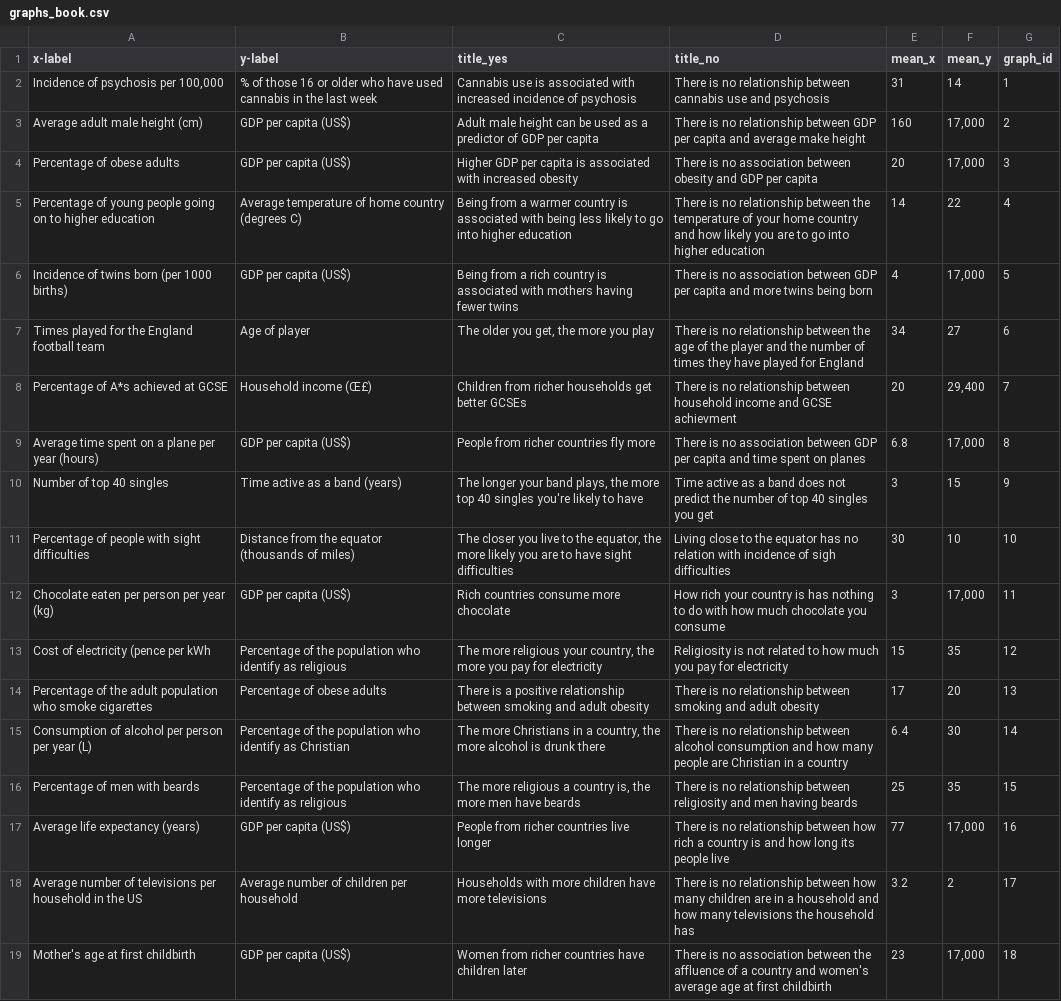
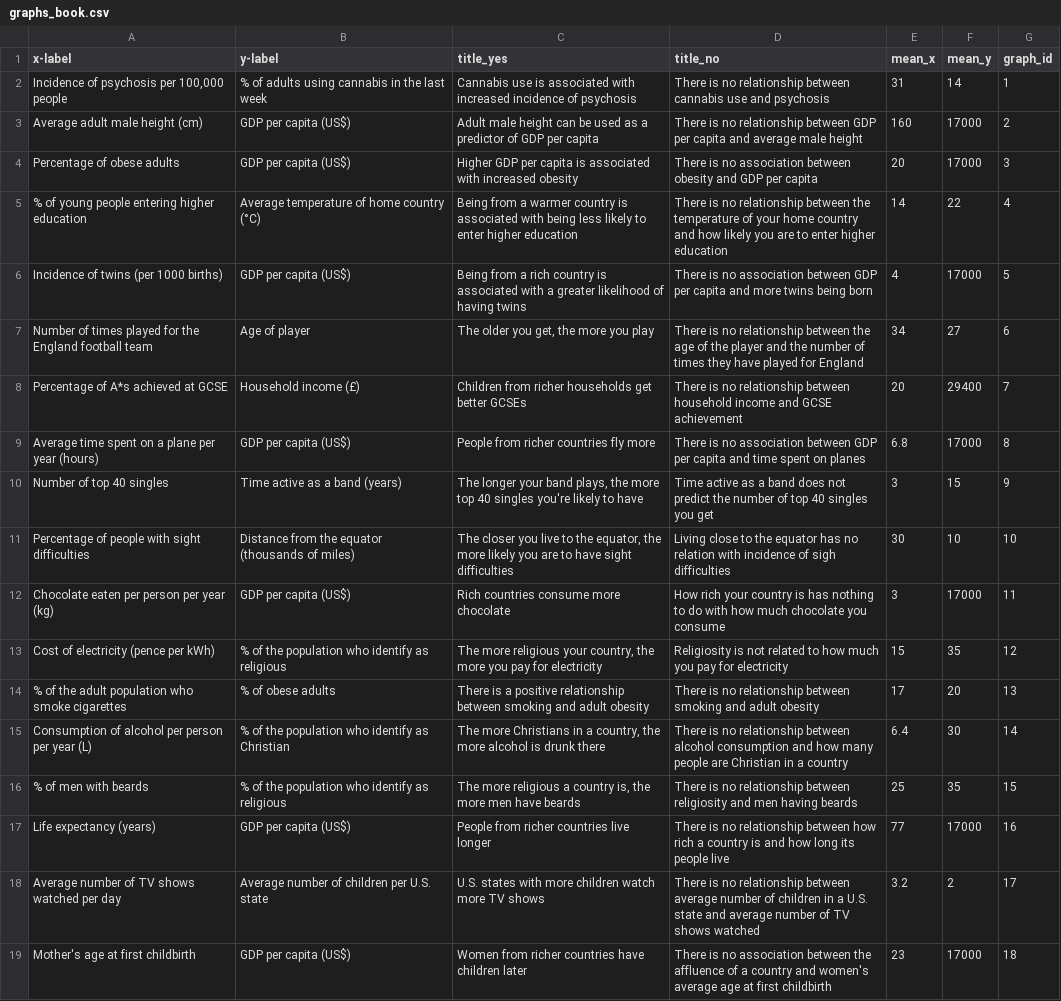
Before and after one commit to ajstewartlang/Gabe_plots, a CSV file: graphs_book.csv, drawn as a sheet; only a part is shown; the diff covers the shown part only; the diff names each change by its address in the sheet, - before the commit and + after, or states it on an @@ line.

Commit message:
Update graphs_book.csv
- Changed labels and titles for better readability and to ensure appropriate for scatter plots

```diff
--- a/graphs_book.csv
+++ b/graphs_book.csv
-A2 (x-label): Incidence of psychosis per 100,000
+A2 (x-label): Incidence of psychosis per 100,000 people
-B2 (y-label): % of those 16 or older who have used cannabis in…
+B2 (y-label): % of adults using cannabis in…
-D3 (title_no): …and average make height
+D3 (title_no): …and average male height
-F3:F4 (mean_y): 17,000
+F3:F4 (mean_y): 17000
-A5 (x-label): Percentage of young people going on to higher education
+A5 (x-label): % of young people entering higher education
-B5 (y-label): Average temperature of home country (degrees C)
+B5 (y-label): Average temperature of home country (°C)
-C5 (title_yes): …likely to go into higher education
+C5 (title_yes): …likely to enter higher education
-D5 (title_no): …are to go into higher education
+D5 (title_no): …are to enter higher education
-A6 (x-label): Incidence of twins born (per 1000 births)
+A6 (x-label): Incidence of twins (per 1000 births)
-C6 (title_yes): …associated with mothers having fewer twins
+C6 (title_yes): …associated with a greater likelihood of having twins
-F6 (mean_y): 17,000
+F6 (mean_y): 17000
-A7 (x-label): Times played for…
+A7 (x-label): Number of times played for…
-B8 (y-label): Household income (Œ£)
+B8 (y-label): Household income (£)
-D8 (title_no): …and GCSE achievment
+D8 (title_no): …and GCSE achievement
-F8 (mean_y): 29,400
+F8 (mean_y): 29400
-F9 (mean_y): 17,000
+F9 (mean_y): 17000
-F12 (mean_y): 17,000
+F12 (mean_y): 17000
-A13 (x-label): Cost of electricity (pence per kWh
+A13 (x-label): Cost of electricity (pence per kWh)
-B13 (y-label): Percentage of the…
+B13 (y-label): % of the…
-A14 (x-label): Percentage of the…
+A14 (x-label): % of the…
-B14 (y-label): Percentage of obese adults
+B14 (y-label): % of obese adults
-B15 (y-label): Percentage of the…
+B15 (y-label): % of the…
-A16 (x-label): Percentage of men with beards
+A16 (x-label): % of men with beards
-B16 (y-label): Percentage of the…
+B16 (y-label): % of the…
-A17 (x-label): Average life expectancy (years)
+A17 (x-label): Life expectancy (years)
-F17 (mean_y): 17,000
+F17 (mean_y): 17000
-A18 (x-label): …number of televisions per household in the US
+A18 (x-label): …number of TV shows watched per day
-B18 (y-label): Average number of children per household
+B18 (y-label): Average number of children per U.S. state
-C18 (title_yes): Households with more children have more televisions
+C18 (title_yes): U.S. states with more children watch more TV shows
-D18 (title_no): …relationship between how many children are in a household and how many televisions the household has
+D18 (title_no): …relationship between average number of children in a U.S. state and average number of TV shows watched
-F19 (mean_y): 17,000
+F19 (mean_y): 17000
```
Also changed, not shown: 2 added rows, 2 removed rows and 32 edited cells elsewhere in this file.
